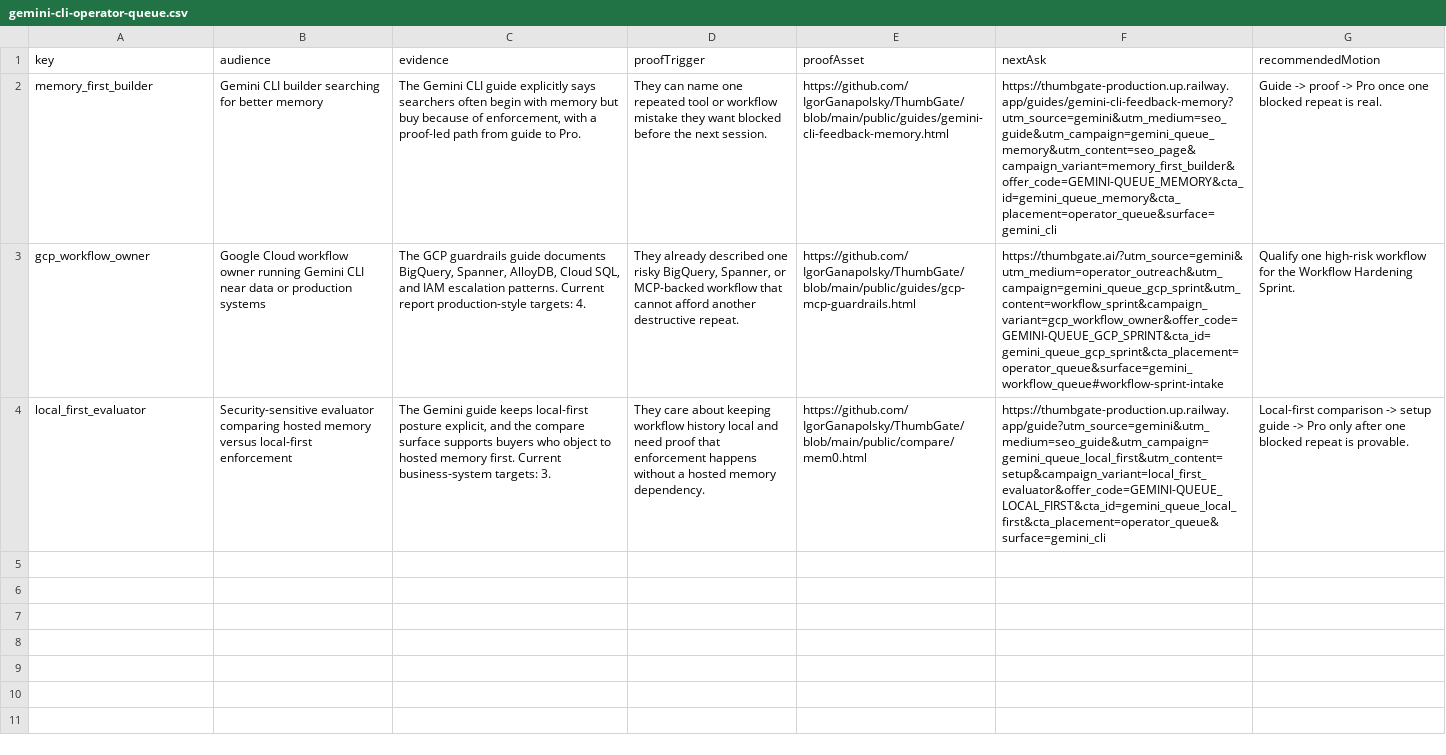
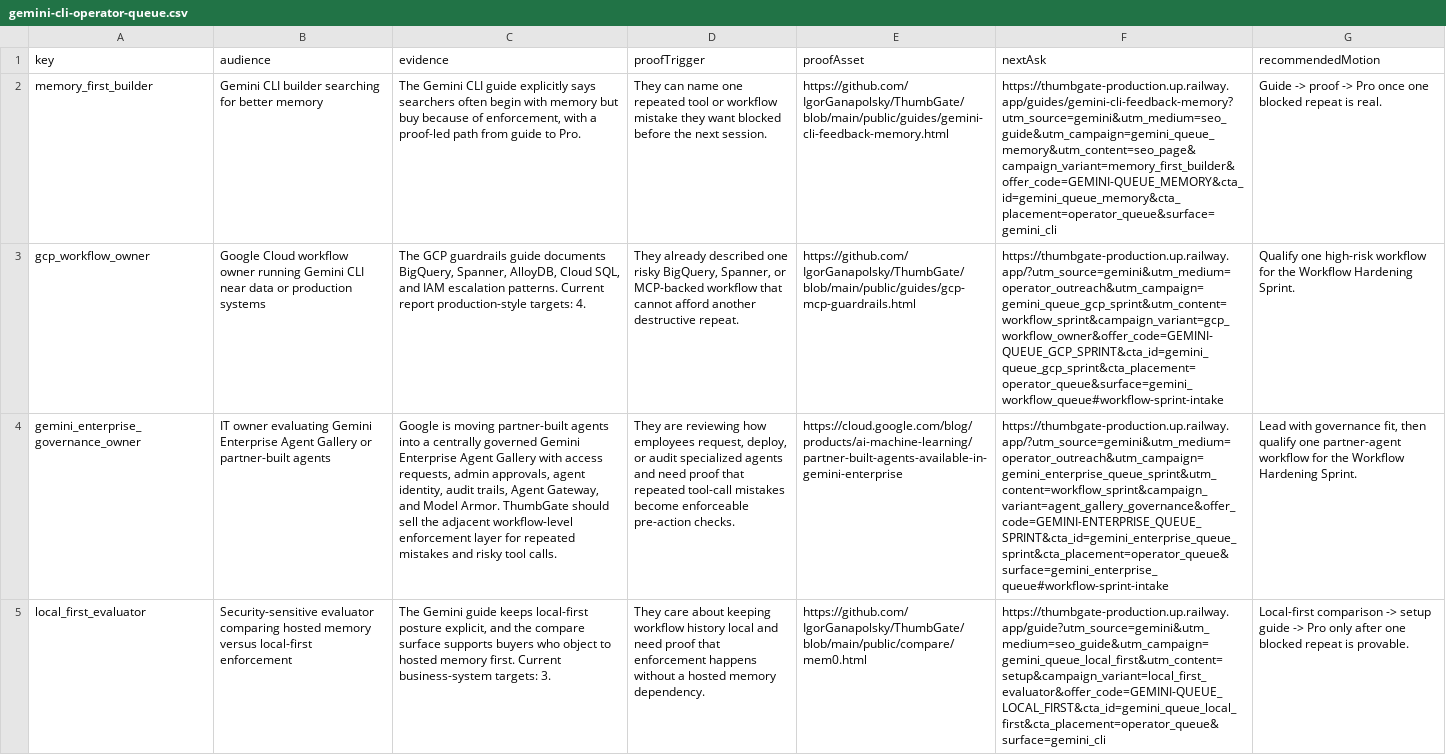
Before and after one commit to IgorGanapolsky/ThumbGate, a CSV file: docs/marketing/gemini-cli-operator-queue.csv, drawn as a sheet; the diff names each change by its address in the sheet, - before the commit and + after, or states it on an @@ line.

```diff
--- a/docs/marketing/gemini-cli-operator-queue.csv
+++ b/docs/marketing/gemini-cli-operator-queue.csv
-F3 (nextAsk): https://thumbgate.ai/?utm_source=gemini&utm_medium=operator_outreach&utm_campaign=gemini_queue_gcp_sprint&utm_content=workflow_sprint&campaign_variant=gcp_workflow_owner&offer_code=GEMINI-QUEUE_GCP_SPRINT&cta_id=gemini_queue_gcp_sprint&cta_placement=operator_queue&surface=gemini_workflow_queue#workflow-sprint-intake
+F3 (nextAsk): https://thumbgate-production.up.railway.app/?utm_source=gemini&utm_medium=operator_outreach&utm_campaign=gemini_queue_gcp_sprint&utm_content=workflow_sprint&campaign_variant=gcp_workflow_owner&offer_code=GEMINI-QUEUE_GCP_SPRINT&cta_id=gemini_queue_gcp_sprint&cta_placement=operator_queue&surface=gemini_workflow_queue#workflow-sprint-intake
+row 4: gemini_enterprise_governance_owner | IT owner evaluating Gemini Enterprise Agent Gallery or partner-built agents | Google is moving partner-built agents into a centrally governed Gemini Enterprise Agent Gallery with access requests, admin approvals, agent identity, audit trails, Agent Gateway, and Model Armor. ThumbGate should sell the adjacent workflow-level enforcement layer for repeated mistakes and risky tool calls. | They are reviewing how employees request, deploy, or audit specialized agents and need proof that repeated tool-call mistakes become enforceable pre-action checks. | https://cloud.google.com/blog/products/ai-machine-learning/partner-built-agents-available-in-gemini-enterprise | https://thumbgate-production.up.railway.app/?utm_source=gemini&utm_medium=operator_outreach&utm_campaign=gemini_enterprise_queue_sprint&utm_content=workflow_sprint&campaign_variant=agent_gallery_governance&offer_code=GEMINI-ENTERPRISE_QUEUE_SPRINT&cta_id=gemini_enterprise_queue_sprint&cta_placement=operator_queue&surface=gemini_enterprise_queue#workflow-sprint-intake | Lead with governance fit, then qualify one partner-agent workflow for the Workflow Hardening Sprint.
```
Also changed, not shown: docs/marketing/gemini-cli-channel-drafts.csv, docs/marketing/linkedin-channel-drafts.csv, 32 other files.
